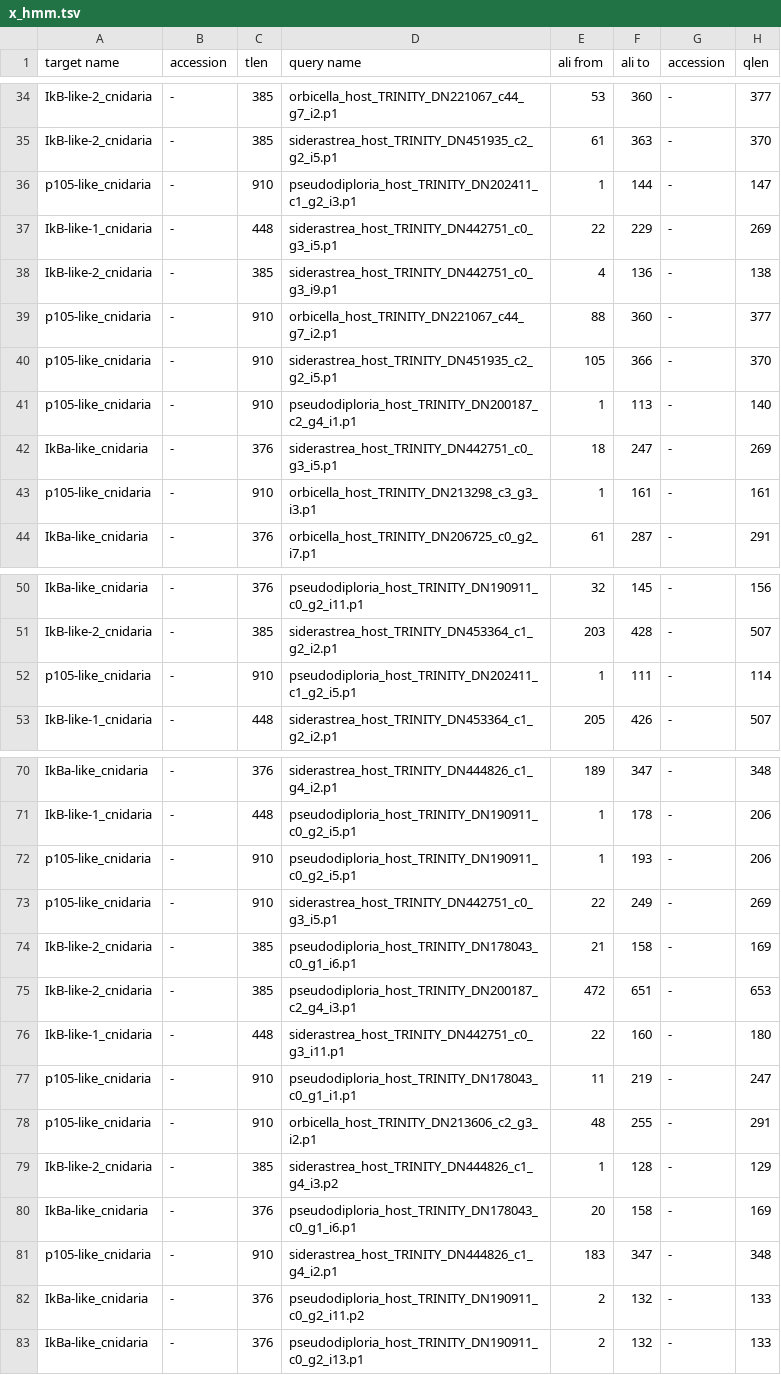
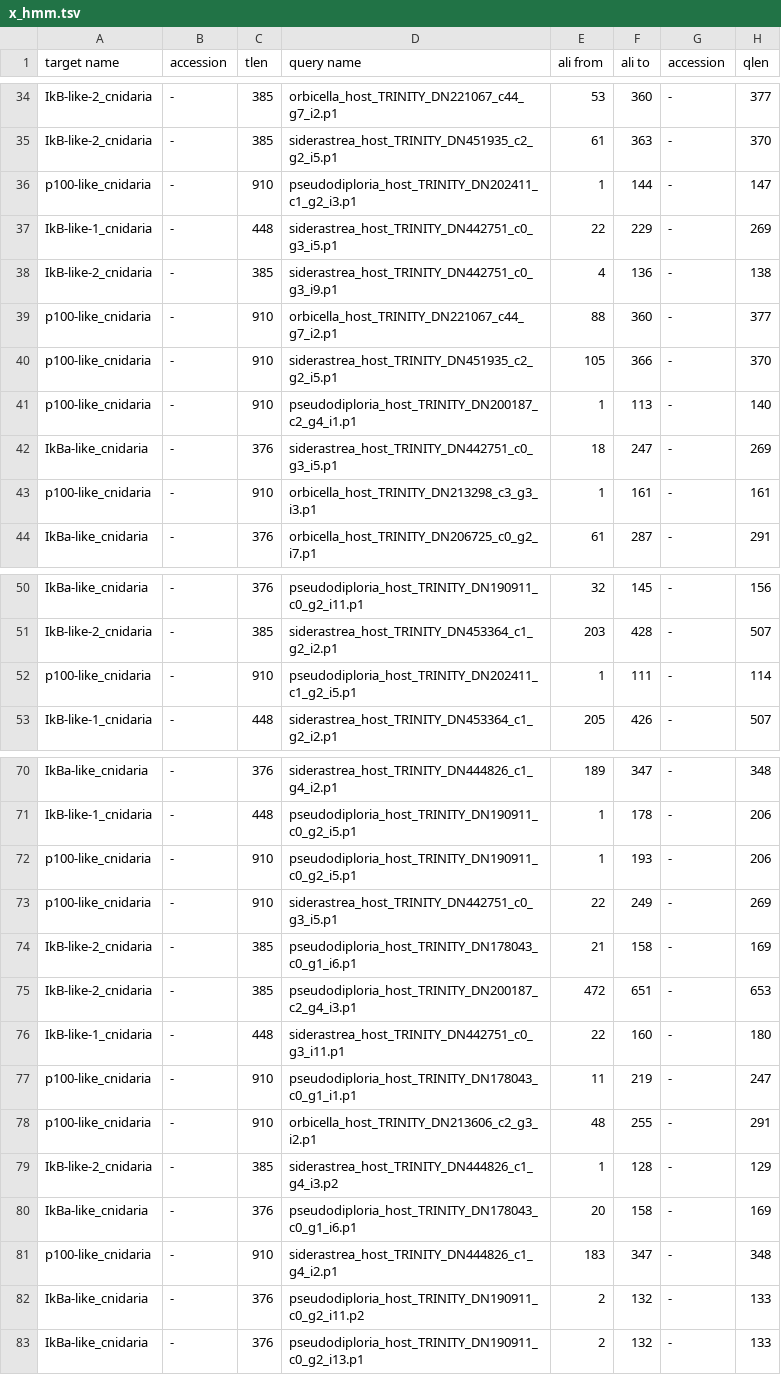
Before and after one commit to benjiec/tangle-coral, a TSV file: notes/ikb/loci_mapping_test/x_hmm.tsv, drawn as a sheet; only a part is shown, gaps mark what is left out; the diff covers the shown part only; the diff names each change by its address in the sheet, - before the commit and + after, or states it on an @@ line.

```diff
--- a/notes/ikb/loci_mapping_test/x_hmm.tsv
+++ b/notes/ikb/loci_mapping_test/x_hmm.tsv
-A36 (target name): p105-like_cnidaria
+A36 (target name): p100-like_cnidaria
-A39:A41 (target name): p105-like_cnidaria
+A39:A41 (target name): p100-like_cnidaria
-A43 (target name): p105-like_cnidaria
+A43 (target name): p100-like_cnidaria
-A52 (target name): p105-like_cnidaria
+A52 (target name): p100-like_cnidaria
-A72:A73 (target name): p105-like_cnidaria
+A72:A73 (target name): p100-like_cnidaria
-A77:A78 (target name): p105-like_cnidaria
+A77:A78 (target name): p100-like_cnidaria
-A81 (target name): p105-like_cnidaria
+A81 (target name): p100-like_cnidaria
```
Also changed, not shown: 43 edited cells elsewhere in this file, notes/ikb/cn_ikb_hmm.tsv, notes/ikb/loci_mapping_test/x_loci_mapping.tsv, 32 other files.
